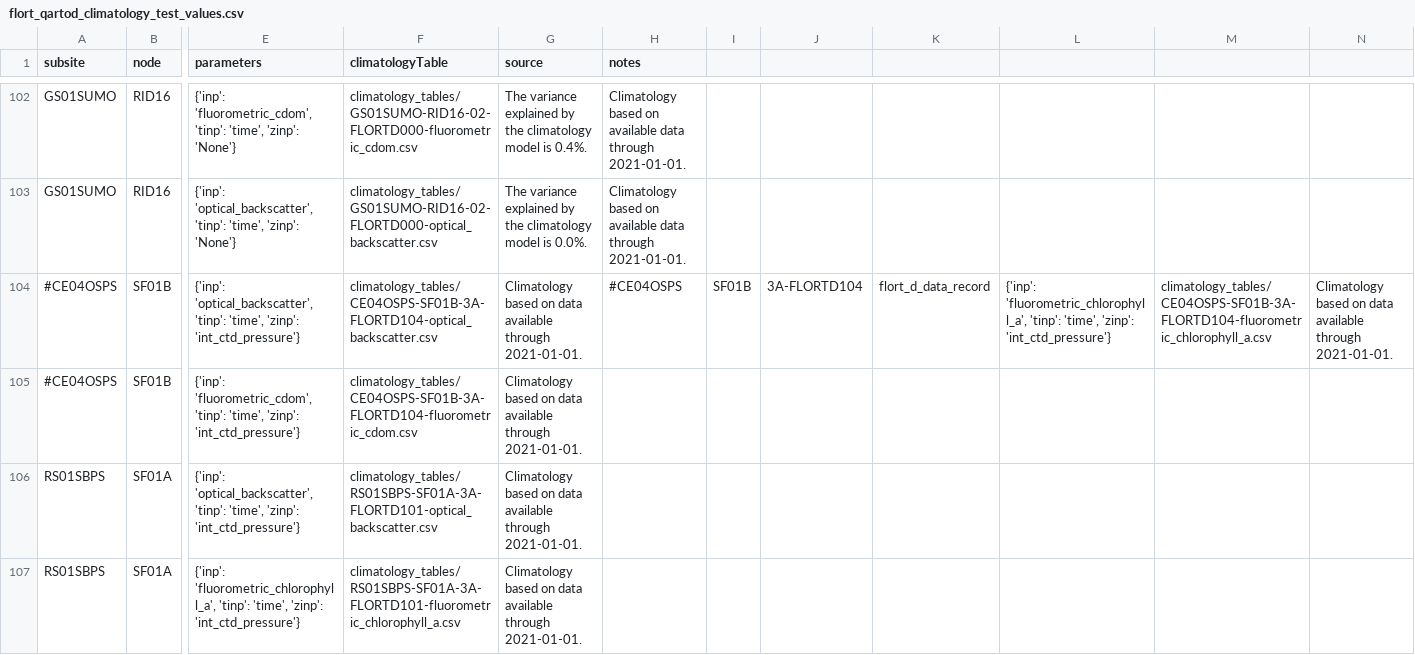
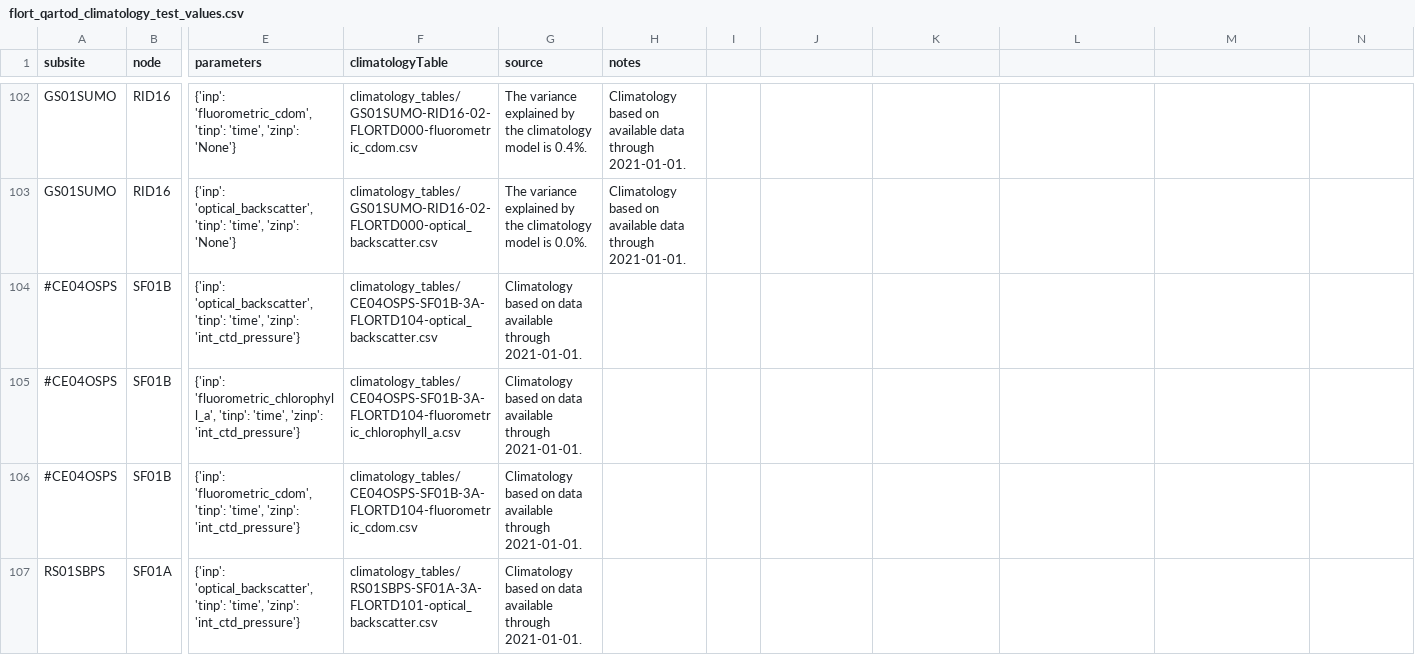
Before and after one commit to oceanobservatories/qc-lookup, a CSV file: qartod/flort/flort_qartod_climatology_test_values.csv, drawn as a sheet; only a part is shown, gaps mark what is left out; the shorter side is filled out with more unchanged rows; rows hold the shown columns only; the diff names each change by its address in the sheet, - before the commit and + after, or states it on an @@ line.

Commit message:
Update flort_qartod_climatology_test_values.csv
Fix missing line return

```diff
--- a/qartod/flort/flort_qartod_climatology_test_values.csv
+++ b/qartod/flort/flort_qartod_climatology_test_values.csv
-H104 (notes): #CE04OSPS
+H104 (notes): (empty)
-I104: SF01B
+I104: (empty)
-J104: 3A-FLORTD104
+J104: (empty)
-K104: flort_d_data_record
+K104: (empty)
-L104: {'inp': 'fluorometric_chlorophyll_a', 'tinp': 'time', 'zinp': 'int_ctd_pressure'}
+L104: (empty)
-M104: climatology_tables/CE04OSPS-SF01B-3A-FLORTD104-fluorometric_chlorophyll_a.csv
+M104: (empty)
-N104: Climatology based on data available through 2021-01-01.
+N104: (empty)
+row 105: #CE04OSPS | SF01B | {'inp': 'fluorometric_chlorophyll_a', 'tinp': 'time', 'zinp': 'int_ctd_pressure'} | climatology_tables/CE04OSPS-SF01B-3A-FLORTD104-fluorometric_chlorophyll_a.csv | Climatology based on data available through 2021-01-01.
```
